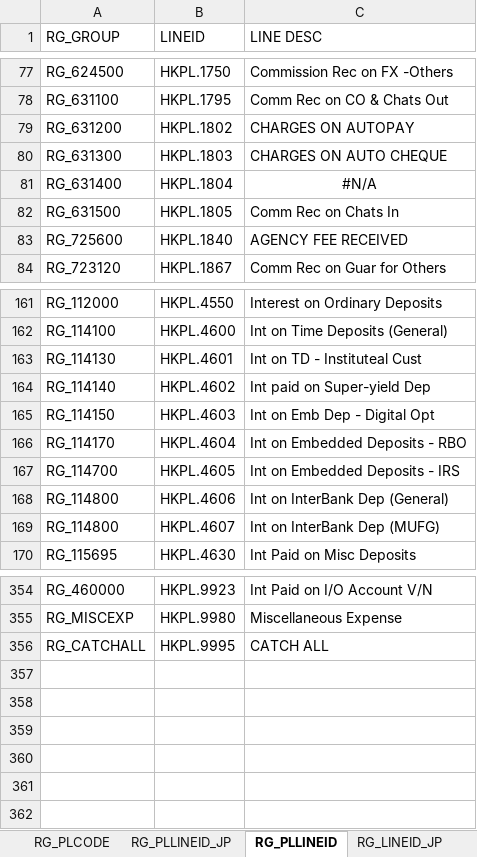
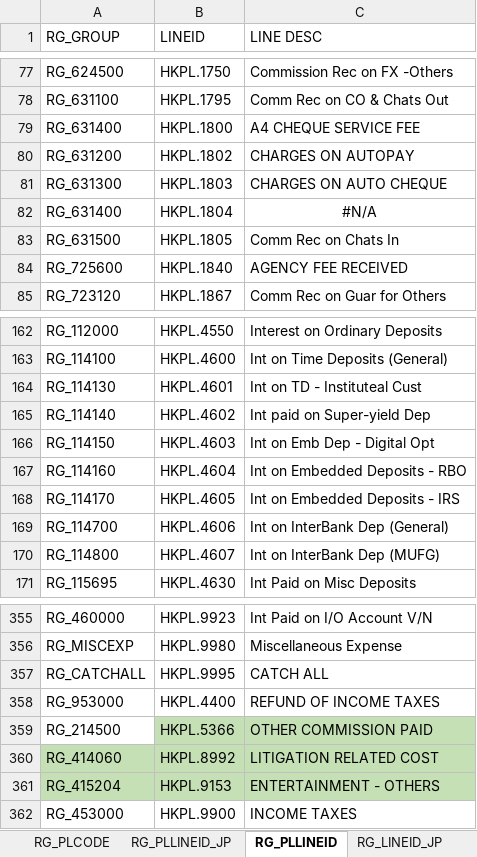
Before and after one commit to dollarvalue/recon, an Excel workbook: RECON_SETUP.xlsx, sheet RG_PLLINEID, drawn as a sheet; only a part is shown, gaps mark what is left out; values as stored, in another font and other column widths than the file's, no borders; addresses are those after the commit; the diff names each change by its address in the sheet, - before the commit and + after, or states it on an @@ line.

```diff
--- a/RECON_SETUP.xlsx (sheet RG_PLLINEID)
+++ b/RECON_SETUP.xlsx (sheet RG_PLLINEID)
+row 79: RG_631400 | HKPL.1800 | A4 CHEQUE SERVICE FEE
-A167 (RG_GROUP): RG_114170
+A167 (RG_GROUP): RG_114160
-A168 (RG_GROUP): RG_114700
+A168 (RG_GROUP): RG_114170
-A169 (RG_GROUP): RG_114800
+A169 (RG_GROUP): RG_114700
+row 358: RG_953000 | HKPL.4400 | REFUND OF INCOME TAXES
+row 359: RG_214500 | HKPL.5366 | OTHER COMMISSION PAID
+row 360: RG_414060 | HKPL.8992 | LITIGATION RELATED COST
+row 361: RG_415204 | HKPL.9153 | ENTERTAINMENT - OTHERS
+row 362: RG_453000 | HKPL.9900 | INCOME TAXES
```
Also changed, not shown: sheet RG_PLLINEID_JP, sheet RECON_RULE, sheet RG_LINEID, sheet RG_LINEID_JP, sheet RG_PLCODE, 1 other file.
